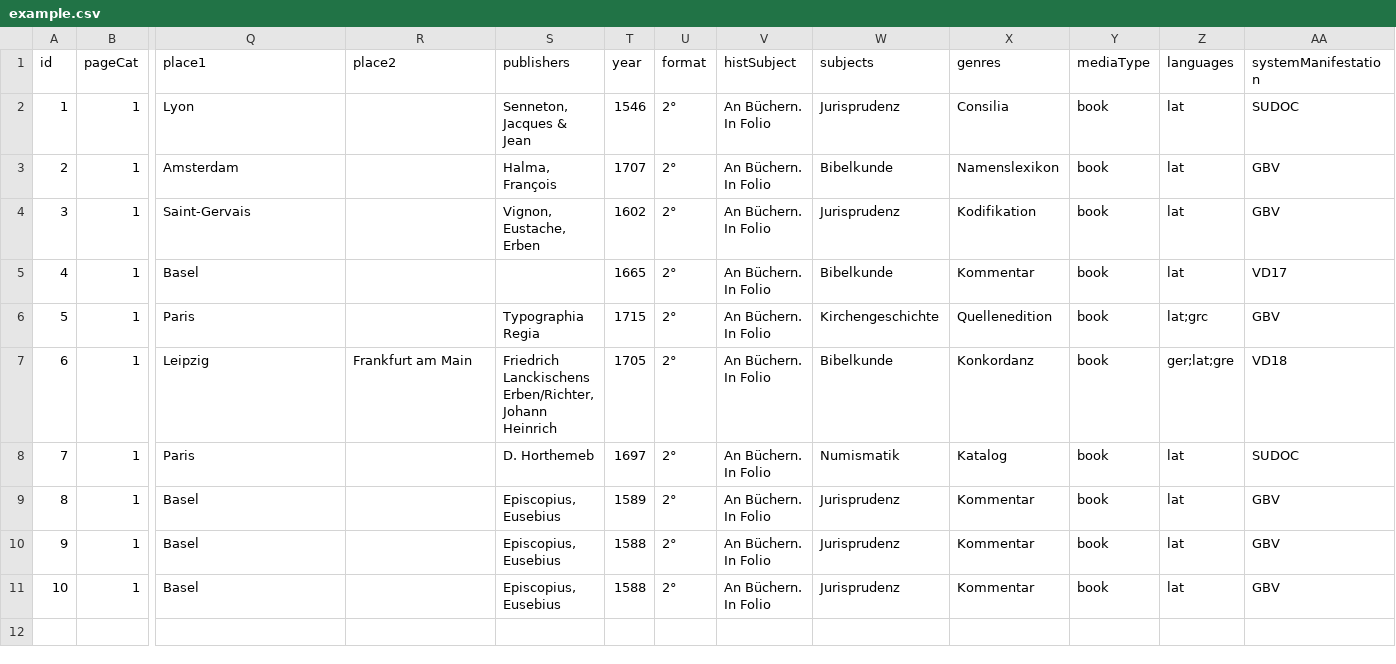
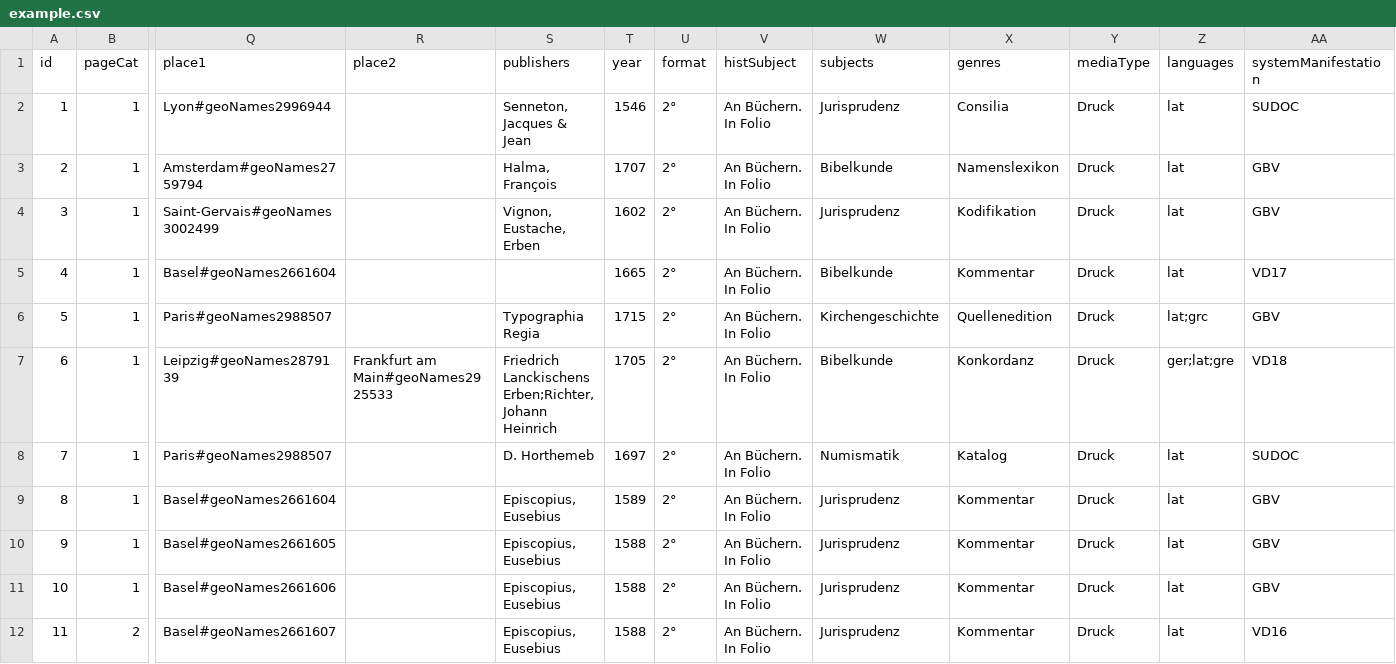
Before and after one commit to hbeyer/libreto-transform, a CSV file: example.csv, drawn as a sheet; only a part is shown, gaps mark what is left out; rows hold the shown columns only; the diff names each change by its address in the sheet, - before the commit and + after, or states it on an @@ line.

```diff
--- a/example.csv
+++ b/example.csv
-Q2 (place1): Lyon
+Q2 (place1): Lyon#geoNames2996944
-Y2:Y11 (mediaType): book
+Y2:Y11 (mediaType): Druck
-Q3 (place1): Amsterdam
+Q3 (place1): Amsterdam#geoNames2759794
-Q4 (place1): Saint-Gervais
+Q4 (place1): Saint-Gervais#geoNames3002499
-Q5 (place1): Basel
+Q5 (place1): Basel#geoNames2661604
-Q6 (place1): Paris
+Q6 (place1): Paris#geoNames2988507
-Q7 (place1): Leipzig
+Q7 (place1): Leipzig#geoNames2879139
-R7 (place2): Frankfurt am Main
+R7 (place2): Frankfurt am Main#geoNames2925533
-S7 (publishers): Friedrich Lanckischens Erben/Richter, Johann Heinrich
+S7 (publishers): Friedrich Lanckischens Erben;Richter, Johann Heinrich
-Q8 (place1): Paris
+Q8 (place1): Paris#geoNames2988507
-Q9 (place1): Basel
+Q9 (place1): Basel#geoNames2661604
-Q10 (place1): Basel
+Q10 (place1): Basel#geoNames2661605
-Q11 (place1): Basel
+Q11 (place1): Basel#geoNames2661606
+row 12: 11 | 2 | Basel#geoNames2661607 |  | Episcopius, Eusebius | 1588 | 2° | An Büchern. In Folio | Jurisprudenz | Kommentar | Druck | lat | VD16
```
Also changed, not shown: 31 other files.
